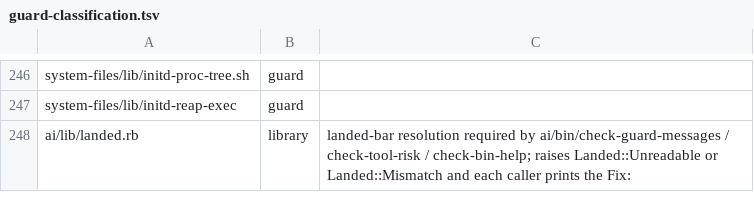
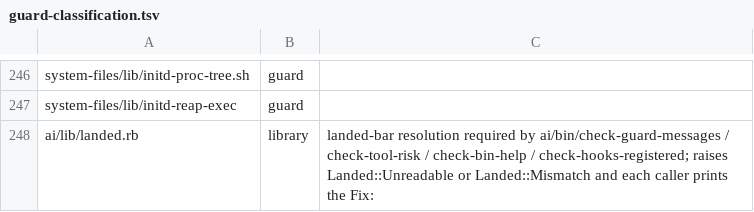
Before and after one commit to CJPoll/custom, a TSV file: ai/guard-classification.tsv, drawn as a sheet; only a part is shown, gaps mark what is left out.

```diff
--- a/ai/guard-classification.tsv
+++ b/ai/guard-classification.tsv
@@ -247,2 +247,2 @@ system-files/lib/initd-proc-tree.sh	guard
 system-files/lib/initd-reap-exec	guard
-ai/lib/landed.rb	library	landed-bar resolution required by ai/bin/check-guard-messages / check-tool-risk / check-bin-help; raises Landed::Unreadable or Landed::Mismatch and each caller prints the Fix:
+ai/lib/landed.rb	library	landed-bar resolution required by ai/bin/check-guard-messages / check-tool-risk / check-bin-help / check-hooks-registered; raises Landed::Unreadable or Landed::Mismatch and each caller prints the Fix:
```
Also changed, not shown: 1 other file.
